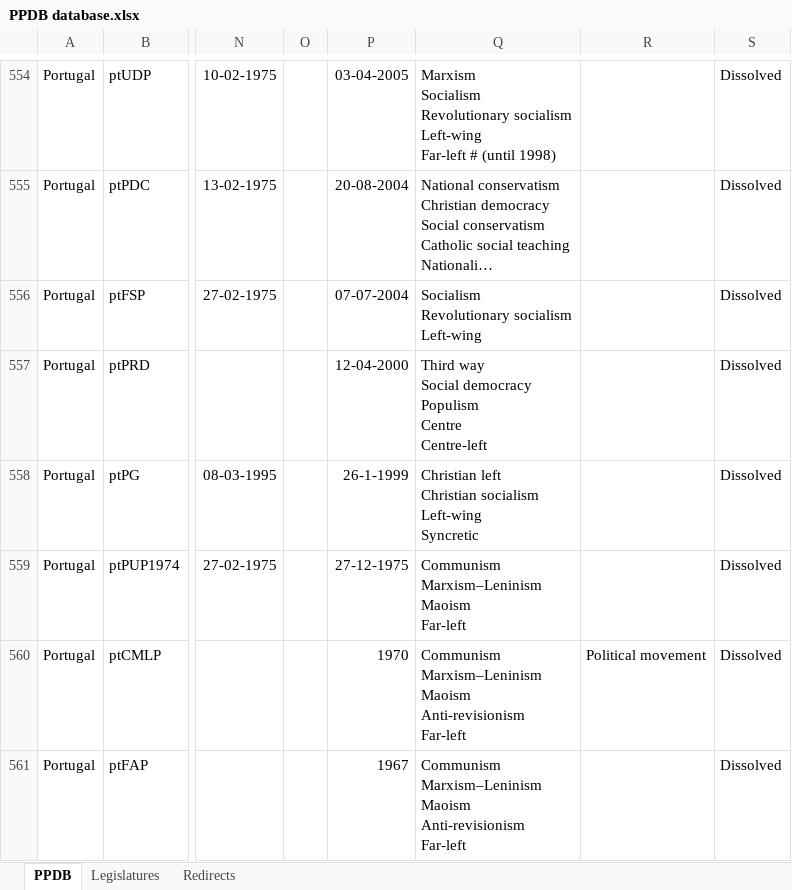
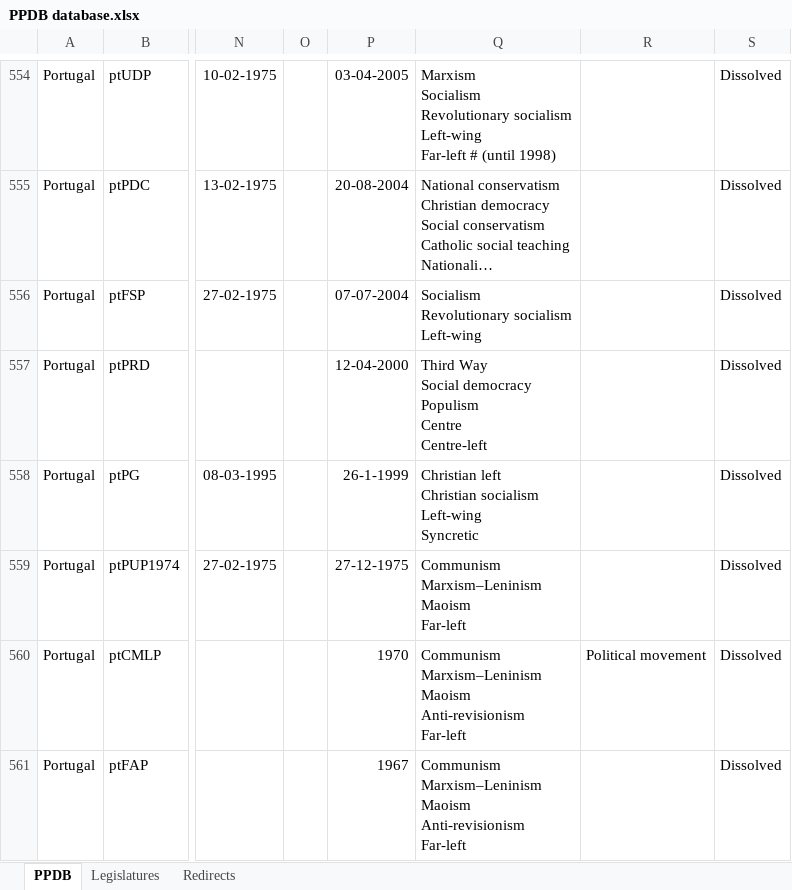
Before and after one commit to PLATELru/ppdb, an Excel workbook: data/PPDB database.xlsx, sheet PPDB, drawn as a sheet; only a part is shown, gaps mark what is left out; long unchanged cells end in …; values as stored, in another font and other column widths than the file's, no borders; charts and pictures not drawn; ↵ is a line break in a cell; the diff covers the shown part only; the diff names each change by its address in the sheet, - before the commit and + after, or states it on an @@ line.

```diff
--- a/data/PPDB database.xlsx (sheet PPDB)
+++ b/data/PPDB database.xlsx (sheet PPDB)
-Q557: Third way ↵ Social democracy…
+Q557: Third Way ↵ Social democracy…
```
Also changed, not shown: 14 edited cells elsewhere in this sheet.
